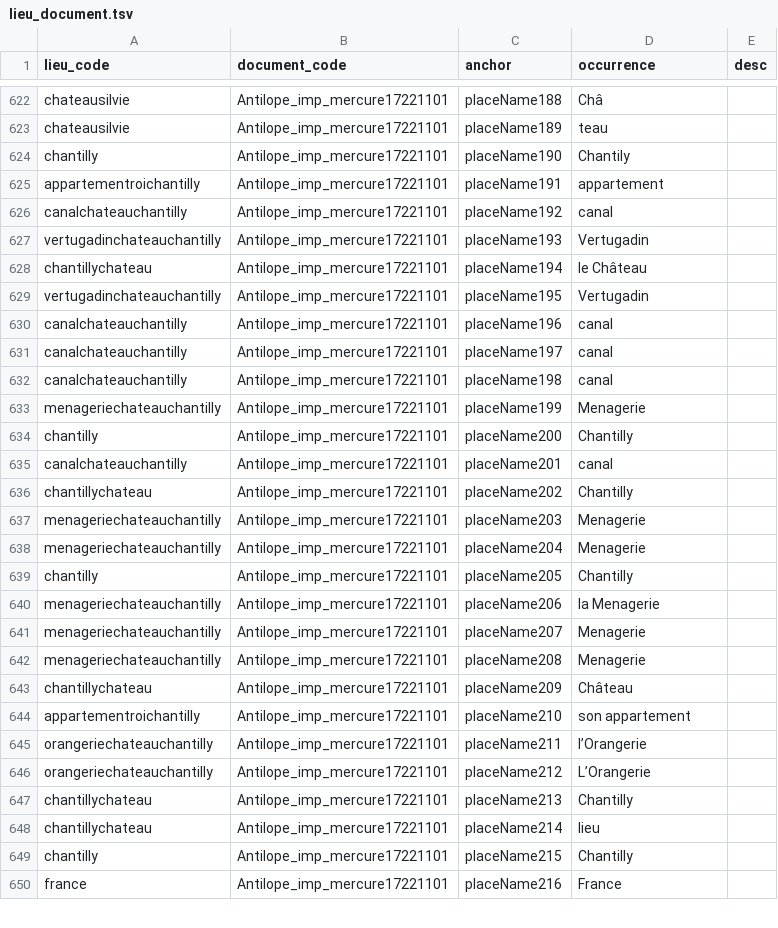
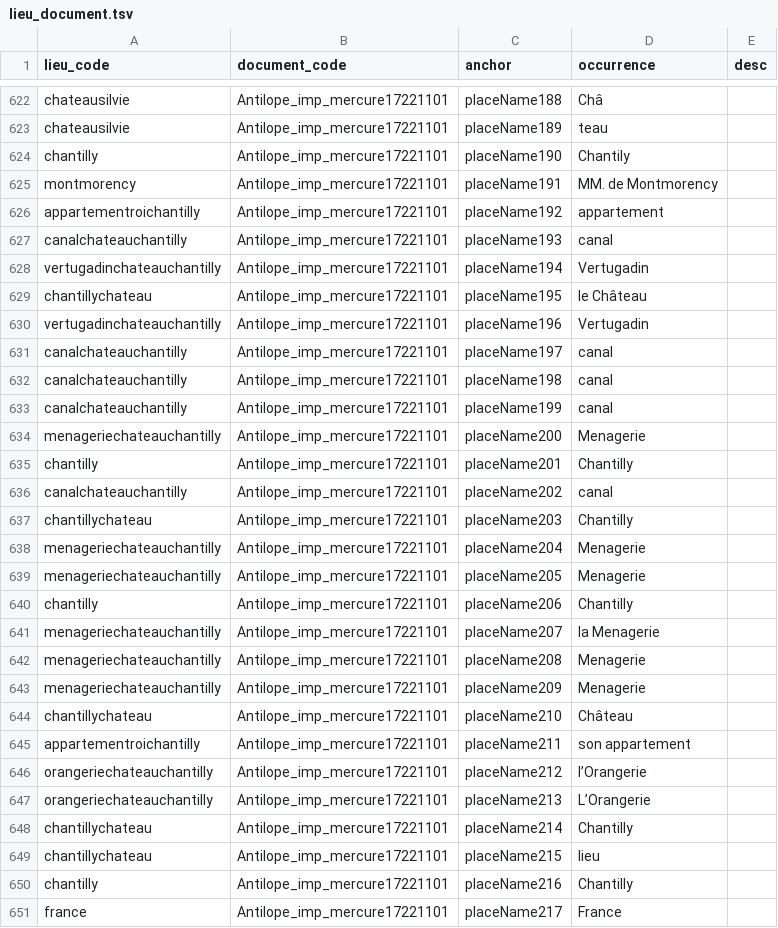
Before and after one commit to fetes17/merveilles17, a TSV file: site/data/lieu_document.tsv, drawn as a sheet; only a part is shown, gaps mark what is left out; the diff covers the shown part only.

```diff
--- a/site/data/lieu_document.tsv
+++ b/site/data/lieu_document.tsv
@@ -624,27 +624,28 @@ chateausilvie	Antilope_imp_mercure17221101	placeName189	teau
 chantilly	Antilope_imp_mercure17221101	placeName190	Chantily	
-appartementroichantilly	Antilope_imp_mercure17221101	placeName191	appartement	
-canalchateauchantilly	Antilope_imp_mercure17221101	placeName192	canal	
-vertugadinchateauchantilly	Antilope_imp_mercure17221101	placeName193	Vertugadin	
-chantillychateau	Antilope_imp_mercure17221101	placeName194	le Château	
-vertugadinchateauchantilly	Antilope_imp_mercure17221101	placeName195	Vertugadin	
-canalchateauchantilly	Antilope_imp_mercure17221101	placeName196	canal	
+montmorency	Antilope_imp_mercure17221101	placeName191	MM. de Montmorency	
+appartementroichantilly	Antilope_imp_mercure17221101	placeName192	appartement	
+canalchateauchantilly	Antilope_imp_mercure17221101	placeName193	canal	
+vertugadinchateauchantilly	Antilope_imp_mercure17221101	placeName194	Vertugadin	
+chantillychateau	Antilope_imp_mercure17221101	placeName195	le Château	
+vertugadinchateauchantilly	Antilope_imp_mercure17221101	placeName196	Vertugadin	
 canalchateauchantilly	Antilope_imp_mercure17221101	placeName197	canal	
 canalchateauchantilly	Antilope_imp_mercure17221101	placeName198	canal	
-menageriechateauchantilly	Antilope_imp_mercure17221101	placeName199	Menagerie	
-chantilly	Antilope_imp_mercure17221101	placeName200	Chantilly	
-canalchateauchantilly	Antilope_imp_mercure17221101	placeName201	canal	
-chantillychateau	Antilope_imp_mercure17221101	placeName202	Chantilly	
-menageriechateauchantilly	Antilope_imp_mercure17221101	placeName203	Menagerie	
+canalchateauchantilly	Antilope_imp_mercure17221101	placeName199	canal	
+menageriechateauchantilly	Antilope_imp_mercure17221101	placeName200	Menagerie	
+chantilly	Antilope_imp_mercure17221101	placeName201	Chantilly	
+canalchateauchantilly	Antilope_imp_mercure17221101	placeName202	canal	
+chantillychateau	Antilope_imp_mercure17221101	placeName203	Chantilly	
 menageriechateauchantilly	Antilope_imp_mercure17221101	placeName204	Menagerie	
-chantilly	Antilope_imp_mercure17221101	placeName205	Chantilly	
-menageriechateauchantilly	Antilope_imp_mercure17221101	placeName206	la Menagerie	
-menageriechateauchantilly	Antilope_imp_mercure17221101	placeName207	Menagerie	
+menageriechateauchantilly	Antilope_imp_mercure17221101	placeName205	Menagerie	
+chantilly	Antilope_imp_mercure17221101	placeName206	Chantilly	
+menageriechateauchantilly	Antilope_imp_mercure17221101	placeName207	la Menagerie	
 menageriechateauchantilly	Antilope_imp_mercure17221101	placeName208	Menagerie	
-chantillychateau	Antilope_imp_mercure17221101	placeName209	Château	
-appartementroichantilly	Antilope_imp_mercure17221101	placeName210	son appartement	
-orangeriechateauchantilly	Antilope_imp_mercure17221101	placeName211	l’Orangerie	
-orangeriechateauchantilly	Antilope_imp_mercure17221101	placeName212	L’Orangerie	
-chantillychateau	Antilope_imp_mercure17221101	placeName213	Chantilly	
-chantillychateau	Antilope_imp_mercure17221101	placeName214	lieu	
-chantilly	Antilope_imp_mercure17221101	placeName215	Chantilly	
-france	Antilope_imp_mercure17221101	placeName216	France	
+menageriechateauchantilly	Antilope_imp_mercure17221101	placeName209	Menagerie	
+chantillychateau	Antilope_imp_mercure17221101	placeName210	Château	
+appartementroichantilly	Antilope_imp_mercure17221101	placeName211	son appartement	
+orangeriechateauchantilly	Antilope_imp_mercure17221101	placeName212	l’Orangerie	
+orangeriechateauchantilly	Antilope_imp_mercure17221101	placeName213	L’Orangerie	
+chantillychateau	Antilope_imp_mercure17221101	placeName214	Chantilly	
+chantillychateau	Antilope_imp_mercure17221101	placeName215	lieu	
+chantilly	Antilope_imp_mercure17221101	placeName216	Chantilly	
+france	Antilope_imp_mercure17221101	placeName217	France	
```
Also changed, not shown: 4 added rows, 4 removed rows and 60 edited cells elsewhere in this file, site/data/lieu_orphelins.tsv, site/data/personne_document.tsv, 3 other files.
